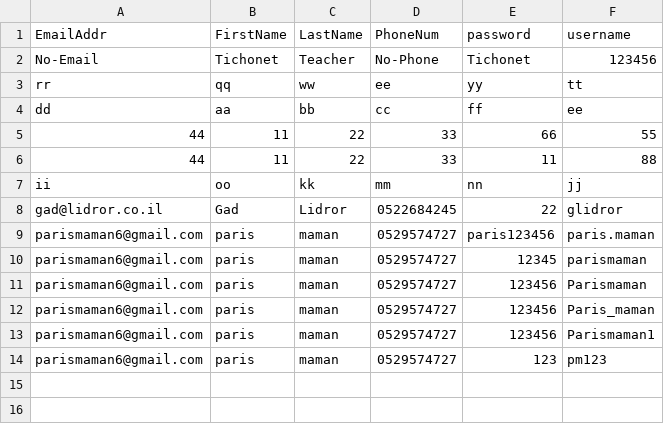
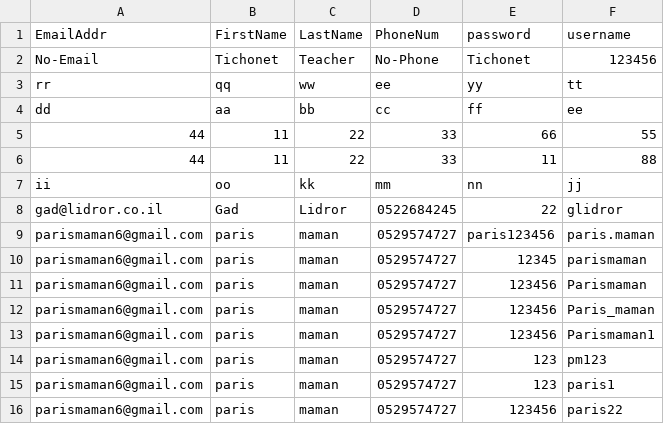
Before and after one commit to parismaman/parisfinalproject, a CSV file: parisfinalproject/parisfinalproject/static/Data/users.csv, drawn as a sheet.

```diff
--- a/parisfinalproject/parisfinalproject/static/Data/users.csv
+++ b/parisfinalproject/parisfinalproject/static/Data/users.csv
@@ -14 +14,3 @@ parismaman6@gmail.com,paris,maman,0529574727,123456,Parismaman1
 parismaman6@gmail.com,paris,maman,0529574727,123,pm123
+parismaman6@gmail.com,paris,maman,0529574727,123,paris1
+parismaman6@gmail.com,paris,maman,0529574727,123456,paris22
```
Also changed, not shown: 3 other files.
